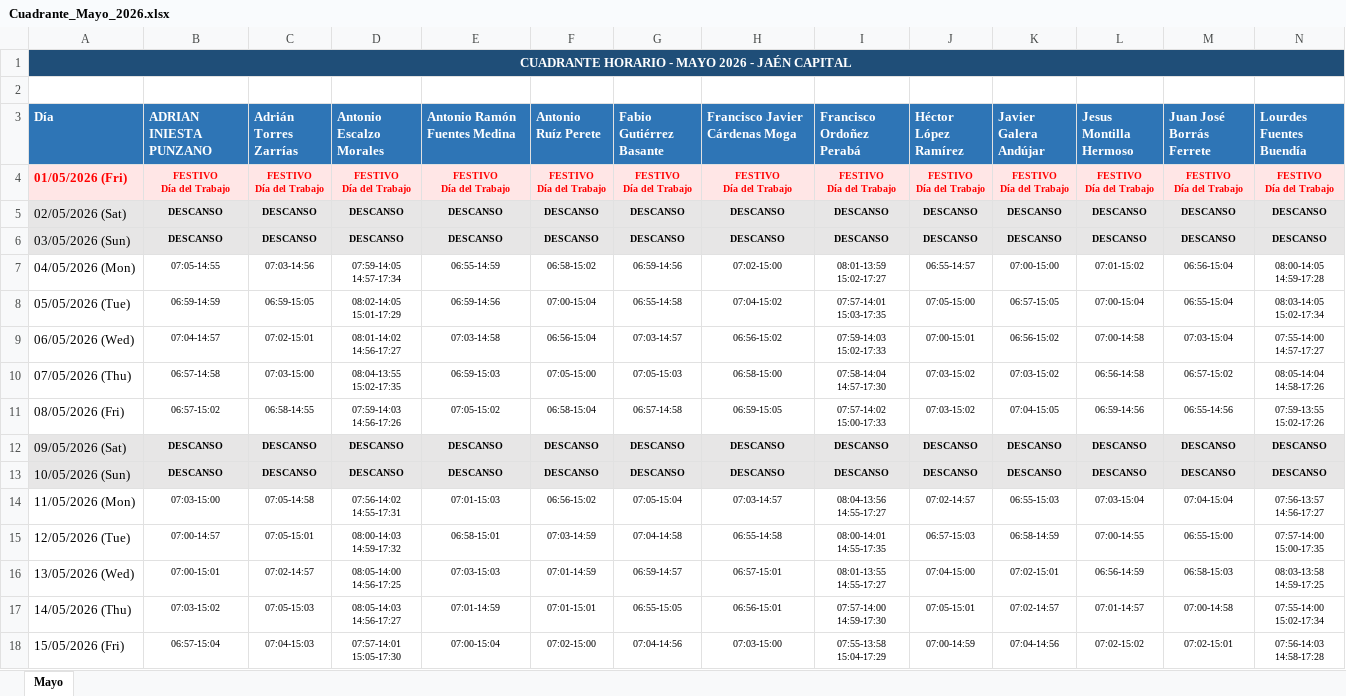
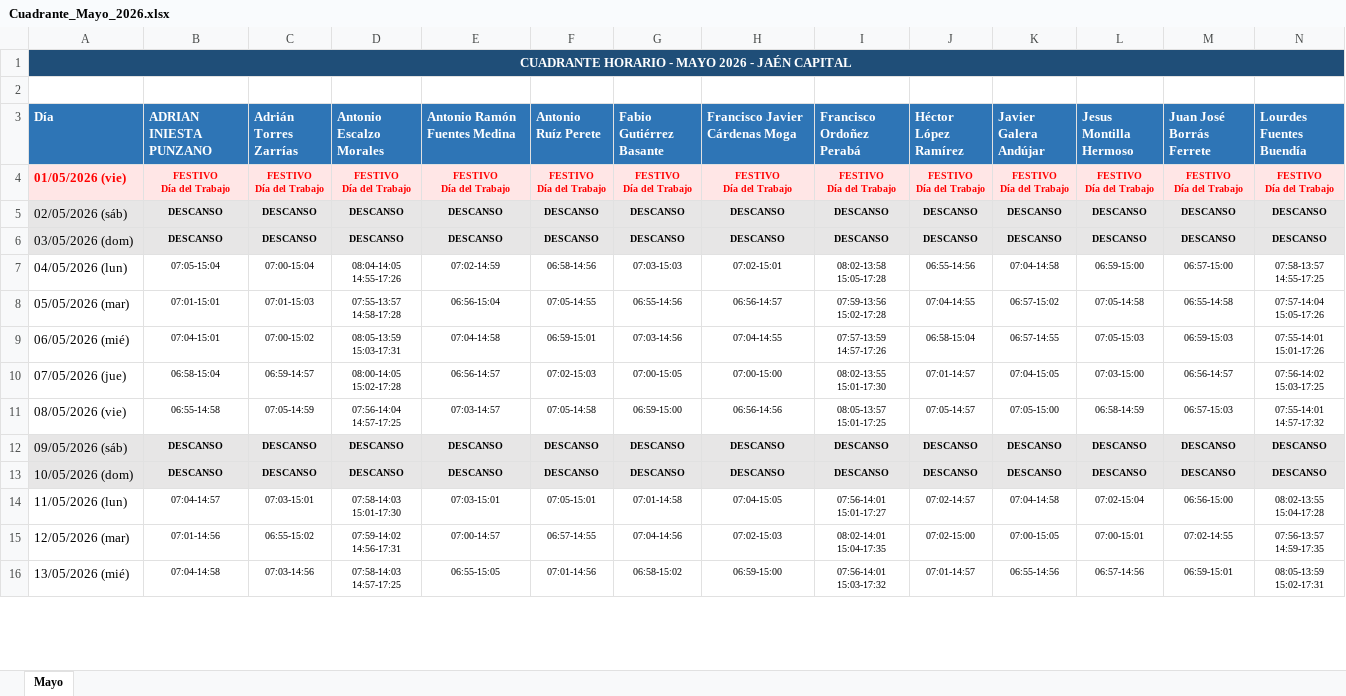
Before and after one commit to antonioescalzo/horarios, an Excel workbook: Cuadrante_Mayo_2026.xlsx, sheet Mayo, drawn as a sheet; only a part is shown; values as stored, in another font and other column widths than the file's, no borders; removed rows and columns are numbered as before the commit, all else as after; rows hold the shown columns only; ↵ is a line break in a cell; the diff covers the shown part only; the diff names each change by its address in the sheet, - before the commit and + after, or states it on an @@ line.

```diff
--- a/Cuadrante_Mayo_2026.xlsx (sheet Mayo)
+++ b/Cuadrante_Mayo_2026.xlsx (sheet Mayo)
-A1:S1 merged
+A1:R1 merged
-A4 (Día): 01/05/2026 (Fri)
+A4 (Día): 01/05/2026 (vie)
-A5 (Día): 02/05/2026 (Sat)
+A5 (Día): 02/05/2026 (sáb)
-A6 (Día): 03/05/2026 (Sun)
+A6 (Día): 03/05/2026 (dom)
-row 7: 04/05/2026 (Mon) | 07:05-14:55 | 07:03-14:56 | 07:59-14:05 ↵ 14:57-17:34 | 06:55-14:59 | 06:58-15:02 | 06:59-14:56 | 07:02-15:00 | 08:01-13:59 ↵ 15:02-17:27 | 06:55-14:57 | 07:00-15:00 | 07:01-15:02 | 06:56-15:04 | 08:00-14:05 ↵ 14:59-17:28
-row 8: 05/05/2026 (Tue) | 06:59-14:59 | 06:59-15:05 | 08:02-14:05 ↵ 15:01-17:29 | 06:59-14:56 | 07:00-15:04 | 06:55-14:58 | 07:04-15:02 | 07:57-14:01 ↵ 15:03-17:35 | 07:05-15:00 | 06:57-15:05 | 07:00-15:04 | 06:55-15:04 | 08:03-14:05 ↵ 15:02-17:34
-row 9: 06/05/2026 (Wed) | 07:04-14:57 | 07:02-15:01 | 08:01-14:02 ↵ 14:56-17:27 | 07:03-14:58 | 06:56-15:04 | 07:03-14:57 | 06:56-15:02 | 07:59-14:03 ↵ 15:02-17:33 | 07:00-15:01 | 06:56-15:02 | 07:00-14:58 | 07:03-15:04 | 07:55-14:00 ↵ 14:57-17:27
-row 10: 07/05/2026 (Thu) | 06:57-14:58 | 07:03-15:00 | 08:04-13:55 ↵ 15:02-17:35 | 06:59-15:03 | 07:05-15:00 | 07:05-15:03 | 06:58-15:00 | 07:58-14:04 ↵ 14:57-17:30 | 07:03-15:02 | 07:03-15:02 | 06:56-14:58 | 06:57-15:02 | 08:05-14:04 ↵ 14:58-17:26
-row 11: 08/05/2026 (Fri) | 06:57-15:02 | 06:58-14:55 | 07:59-14:03 ↵ 14:56-17:26 | 07:05-15:02 | 06:58-15:04 | 06:57-14:58 | 06:59-15:05 | 07:57-14:02 ↵ 15:00-17:33 | 07:03-15:02 | 07:04-15:05 | 06:59-14:56 | 06:55-14:56 | 07:59-13:55 ↵ 15:02-17:26
+row 7: 04/05/2026 (lun) | 07:05-15:04 | 07:00-15:04 | 08:04-14:05 ↵ 14:55-17:26 | 07:02-14:59 | 06:58-14:56 | 07:03-15:03 | 07:02-15:01 | 08:02-13:58 ↵ 15:05-17:28 | 06:55-14:56 | 07:04-14:58 | 06:59-15:00 | 06:57-15:00 | 07:58-13:57 ↵ 14:55-17:25
+row 8: 05/05/2026 (mar) | 07:01-15:01 | 07:01-15:03 | 07:55-13:57 ↵ 14:58-17:28 | 06:56-15:04 | 07:05-14:55 | 06:55-14:56 | 06:56-14:57 | 07:59-13:56 ↵ 15:02-17:28 | 07:04-14:55 | 06:57-15:02 | 07:05-14:58 | 06:55-14:58 | 07:57-14:04 ↵ 15:05-17:26
+row 9: 06/05/2026 (mié) | 07:04-15:01 | 07:00-15:02 | 08:05-13:59 ↵ 15:03-17:31 | 07:04-14:58 | 06:59-15:01 | 07:03-14:56 | 07:04-14:55 | 07:57-13:59 ↵ 14:57-17:26 | 06:58-15:04 | 06:57-14:55 | 07:05-15:03 | 06:59-15:03 | 07:55-14:01 ↵ 15:01-17:26
+row 10: 07/05/2026 (jue) | 06:58-15:04 | 06:59-14:57 | 08:00-14:05 ↵ 15:02-17:28 | 06:56-14:57 | 07:02-15:03 | 07:00-15:05 | 07:00-15:00 | 08:02-13:55 ↵ 15:01-17:30 | 07:01-14:57 | 07:04-15:05 | 07:03-15:00 | 06:56-14:57 | 07:56-14:02 ↵ 15:03-17:25
+row 11: 08/05/2026 (vie) | 06:55-14:58 | 07:05-14:59 | 07:56-14:04 ↵ 14:57-17:25 | 07:03-14:57 | 07:05-14:58 | 06:59-15:00 | 06:56-14:56 | 08:05-13:57 ↵ 15:01-17:25 | 07:05-14:57 | 07:05-15:00 | 06:58-14:59 | 06:57-15:03 | 07:55-14:01 ↵ 14:57-17:32
-A12 (Día): 09/05/2026 (Sat)
+A12 (Día): 09/05/2026 (sáb)
-A13 (Día): 10/05/2026 (Sun)
+A13 (Día): 10/05/2026 (dom)
-row 14: 11/05/2026 (Mon) | 07:03-15:00 | 07:05-14:58 | 07:56-14:02 ↵ 14:55-17:31 | 07:01-15:03 | 06:56-15:02 | 07:05-15:04 | 07:03-14:57 | 08:04-13:56 ↵ 14:55-17:27 | 07:02-14:57 | 06:55-15:03 | 07:03-15:04 | 07:04-15:04 | 07:56-13:57 ↵ 14:56-17:27
-row 15: 12/05/2026 (Tue) | 07:00-14:57 | 07:05-15:01 | 08:00-14:03 ↵ 14:59-17:32 | 06:58-15:01 | 07:03-14:59 | 07:04-14:58 | 06:55-14:58 | 08:00-14:01 ↵ 14:55-17:35 | 06:57-15:03 | 06:58-14:59 | 07:00-14:55 | 06:55-15:00 | 07:57-14:00 ↵ 15:00-17:35
-row 16: 13/05/2026 (Wed) | 07:00-15:01 | 07:02-14:57 | 08:05-14:00 ↵ 14:56-17:25 | 07:03-15:03 | 07:01-14:59 | 06:59-14:57 | 06:57-15:01 | 08:01-13:55 ↵ 14:55-17:27 | 07:04-15:00 | 07:02-15:01 | 06:56-14:59 | 06:58-15:03 | 08:03-13:58 ↵ 14:59-17:25
-row 17: 14/05/2026 (Thu) | 07:03-15:02 | 07:05-15:03 | 08:05-14:03 ↵ 14:56-17:27 | 07:01-14:59 | 07:01-15:01 | 06:55-15:05 | 06:56-15:01 | 07:57-14:00 ↵ 14:59-17:30 | 07:05-15:01 | 07:02-14:57 | 07:01-14:57 | 07:00-14:58 | 07:55-14:00 ↵ 15:02-17:34
-row 18: 15/05/2026 (Fri) | 06:57-15:04 | 07:04-15:03 | 07:57-14:01 ↵ 15:05-17:30 | 07:00-15:04 | 07:02-15:00 | 07:04-14:56 | 07:03-15:00 | 07:55-13:58 ↵ 15:04-17:29 | 07:00-14:59 | 07:04-14:56 | 07:02-15:02 | 07:02-15:01 | 07:56-14:03 ↵ 14:58-17:28
+row 14: 11/05/2026 (lun) | 07:04-14:57 | 07:03-15:01 | 07:58-14:03 ↵ 15:01-17:30 | 07:03-15:01 | 07:05-15:01 | 07:01-14:58 | 07:04-15:05 | 07:56-14:01 ↵ 15:01-17:27 | 07:02-14:57 | 07:04-14:58 | 07:02-15:04 | 06:56-15:00 | 08:02-13:55 ↵ 15:04-17:28
+row 15: 12/05/2026 (mar) | 07:01-14:56 | 06:55-15:02 | 07:59-14:02 ↵ 14:56-17:31 | 07:00-14:57 | 06:57-14:55 | 07:04-14:56 | 07:02-15:03 | 08:02-14:01 ↵ 15:04-17:35 | 07:02-15:00 | 07:00-15:05 | 07:00-15:01 | 07:02-14:55 | 07:56-13:57 ↵ 14:59-17:35
+row 16: 13/05/2026 (mié) | 07:04-14:58 | 07:03-14:56 | 07:58-14:03 ↵ 14:57-17:25 | 06:55-15:05 | 07:01-14:56 | 06:58-15:02 | 06:59-15:00 | 07:56-14:01 ↵ 15:03-17:32 | 07:01-14:57 | 06:55-14:56 | 06:57-14:56 | 06:59-15:01 | 08:05-13:59 ↵ 15:02-17:31
```
Also changed, not shown: 11 added rows, 9 removed rows and 23 edited cells elsewhere in this sheet, Cuadrante_Abril_2026.xlsx, Cuadrante_Enero_2026.xlsx, 3 other files.
